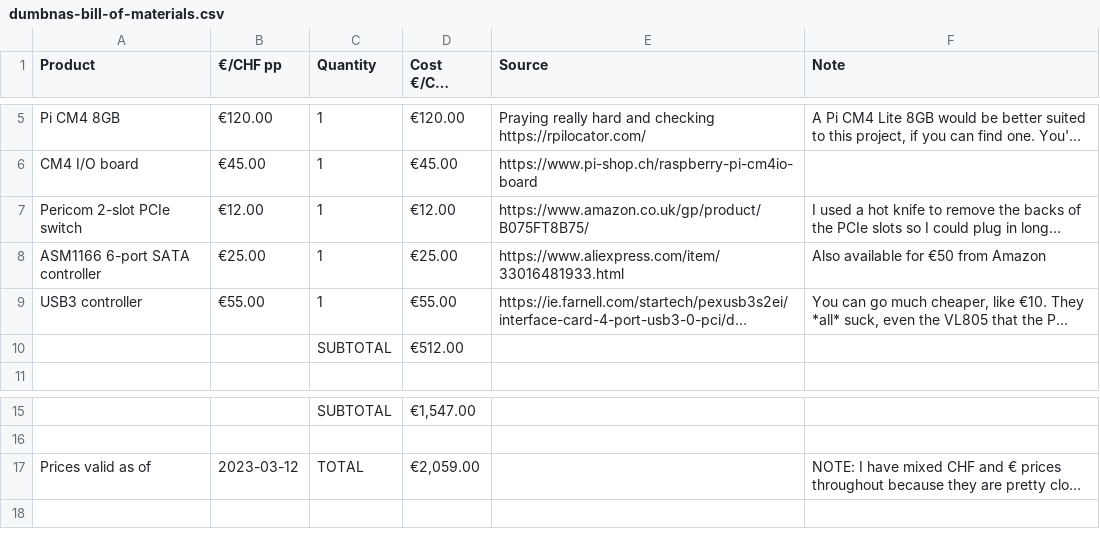
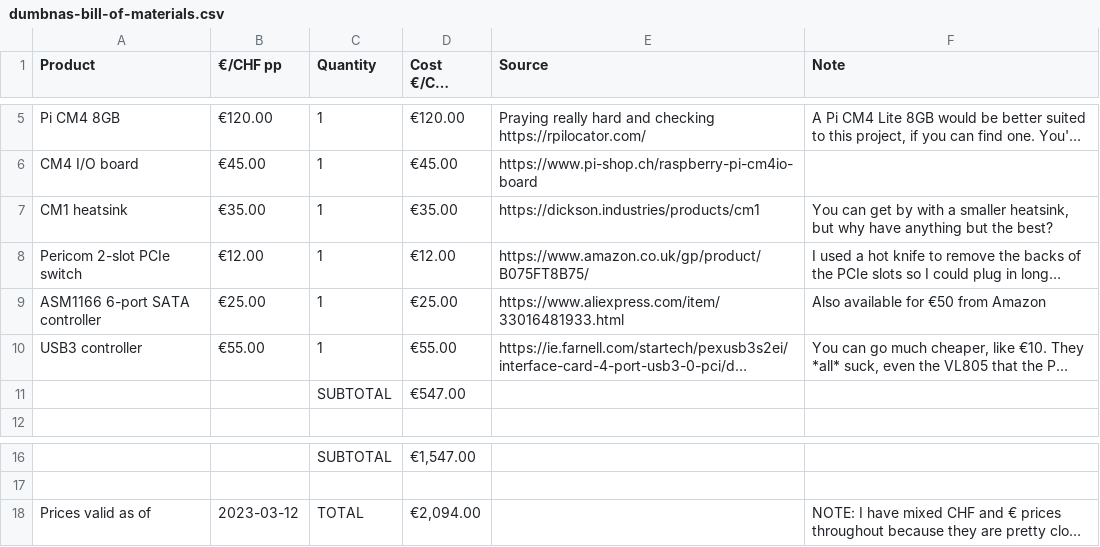
Before and after one commit to theodric/NASty, a CSV file: dumbnas-bill-of-materials.csv, drawn as a sheet; only a part is shown, gaps mark what is left out; long unchanged cells end in …; addresses are those after the commit; the diff names each change by its address in the sheet, - before the commit and + after, or states it on an @@ line.

Commit message:
bug additions and performance reductions

```diff
--- a/dumbnas-bill-of-materials.csv
+++ b/dumbnas-bill-of-materials.csv
+row 7: CM1 heatsink | €35.00 | 1 | €35.00 | https://dickson.industries/products/cm1 | You can get by with a smaller heatsink, but why have anything but the best?
-D11 (Cost €/CHF shipped): €512.00
+D11 (Cost €/CHF shipped): €547.00
-D18 (Cost €/CHF shipped): €2,059.00
+D18 (Cost €/CHF shipped): €2,094.00
```
